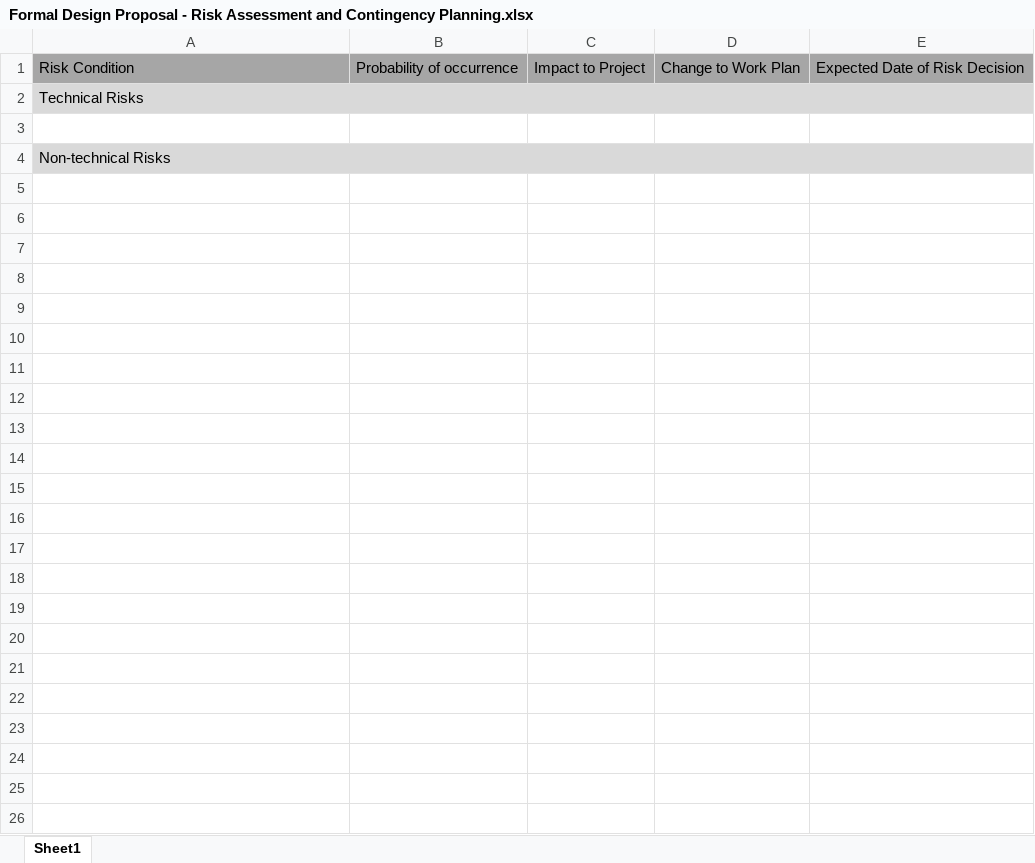
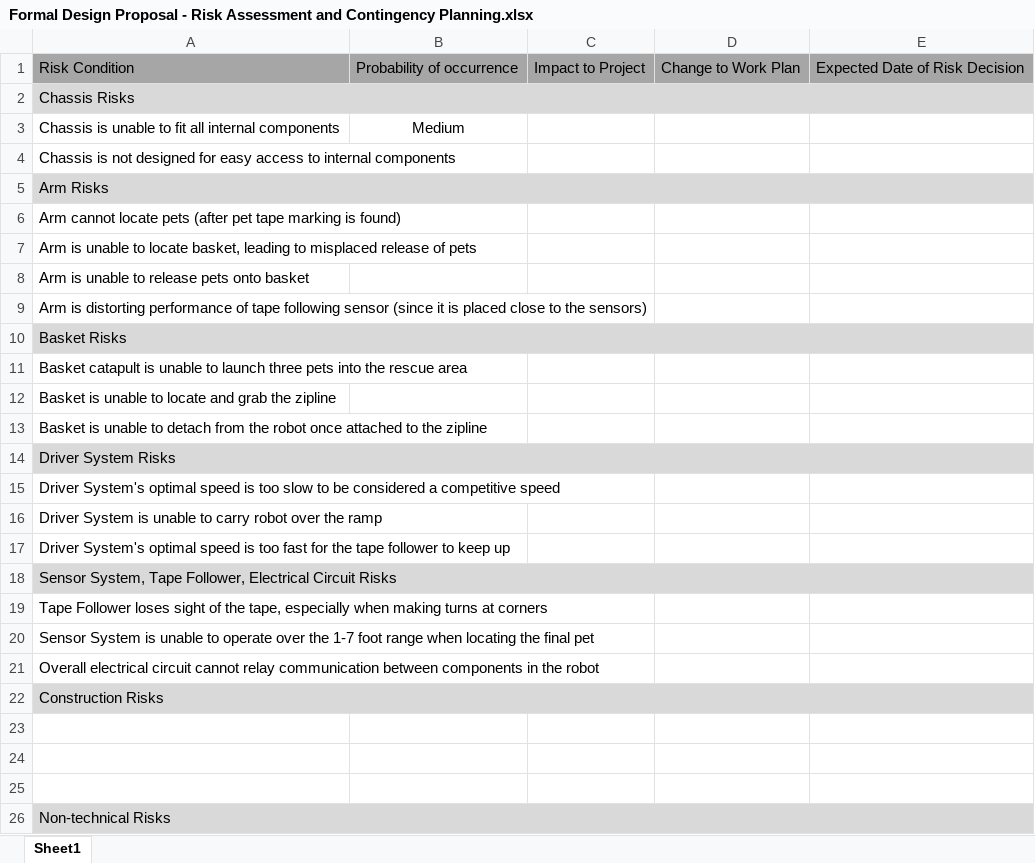
Before and after one commit to gzgreg/enph253-2015-team13, an Excel workbook: Robot/Formal Design Proposal - Risk Assessment and Contingency Planning.xlsx, sheet Sheet1, drawn as a sheet; values as stored, in another font and other column widths than the file's, no borders; the diff names each change by its address in the sheet, - before the commit and + after, or states it on an @@ line.

Commit message:
Design Proposal Updated
Major Milestones, Task List, and Team Responsibilities Section ready for
review. Risk Assessment filled with major potential risks.

```diff
--- a/Robot/Formal Design Proposal - Risk Assessment and Contingency Planning.xlsx (sheet Sheet1)
+++ b/Robot/Formal Design Proposal - Risk Assessment and Contingency Planning.xlsx (sheet Sheet1)
-A2: Technical Risks
+A2: Chassis Risks
+row 3: Chassis is unable to fit all internal components | Medium
+row 4: Chassis is not designed for easy access to internal components
+row 5: Arm Risks
+row 6: Arm cannot locate pets (after pet tape marking is found)
+row 7: Arm is unable to locate basket, leading to misplaced release of pets
+row 8: Arm is unable to release pets onto basket
+row 9: Arm is distorting performance of tape following sensor (since it is placed close to the sensors)
+row 10: Basket Risks
+row 11: Basket catapult is unable to launch three pets into the rescue area
+row 12: Basket is unable to locate and grab the zipline
+row 13: Basket is unable to detach from the robot once attached to the zipline
+row 14: Driver System Risks
+row 15: Driver System's optimal speed is too slow to be considered a competitive speed
+row 16: Driver System is unable to carry robot over the ramp
+row 17: Driver System's optimal speed is too fast for the tape follower to keep up
+row 18: Sensor System, Tape Follower, Electrical Circuit Risks
+row 19: Tape Follower loses sight of the tape, especially when making turns at corners
+row 20: Sensor System is unable to operate over the 1-7 foot range when locating the final pet
+row 21: Overall electrical circuit cannot relay communication between components in the robot
+row 22: Construction Risks
+row 23: (empty)
+row 24: (empty)
```
Also changed, not shown: 1 other file.
